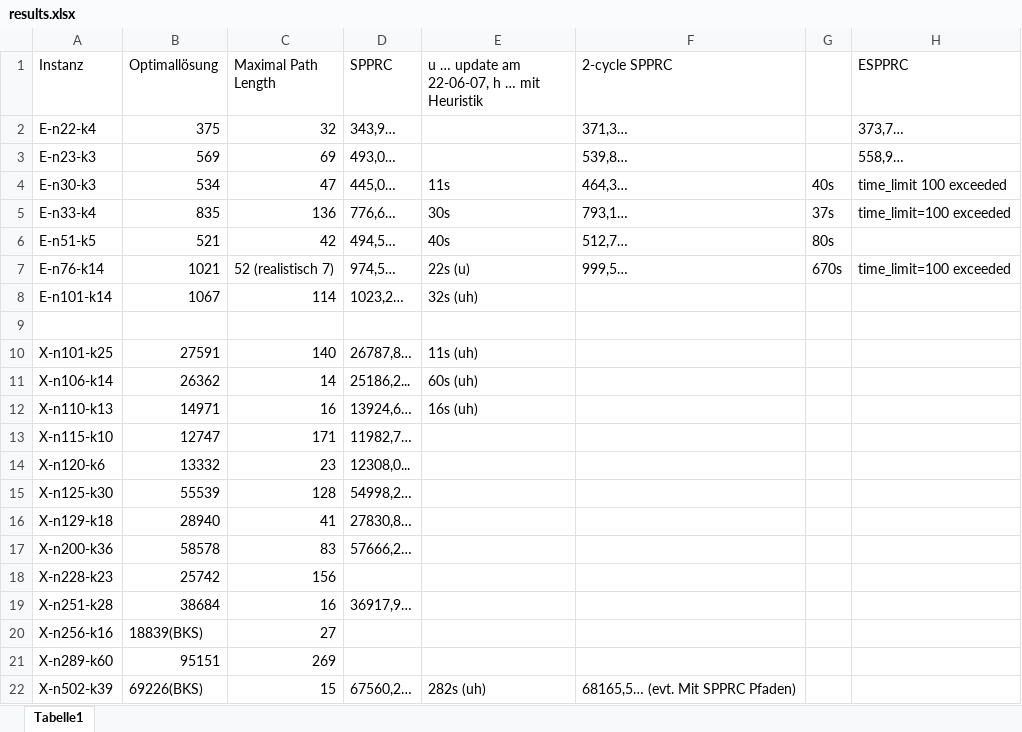
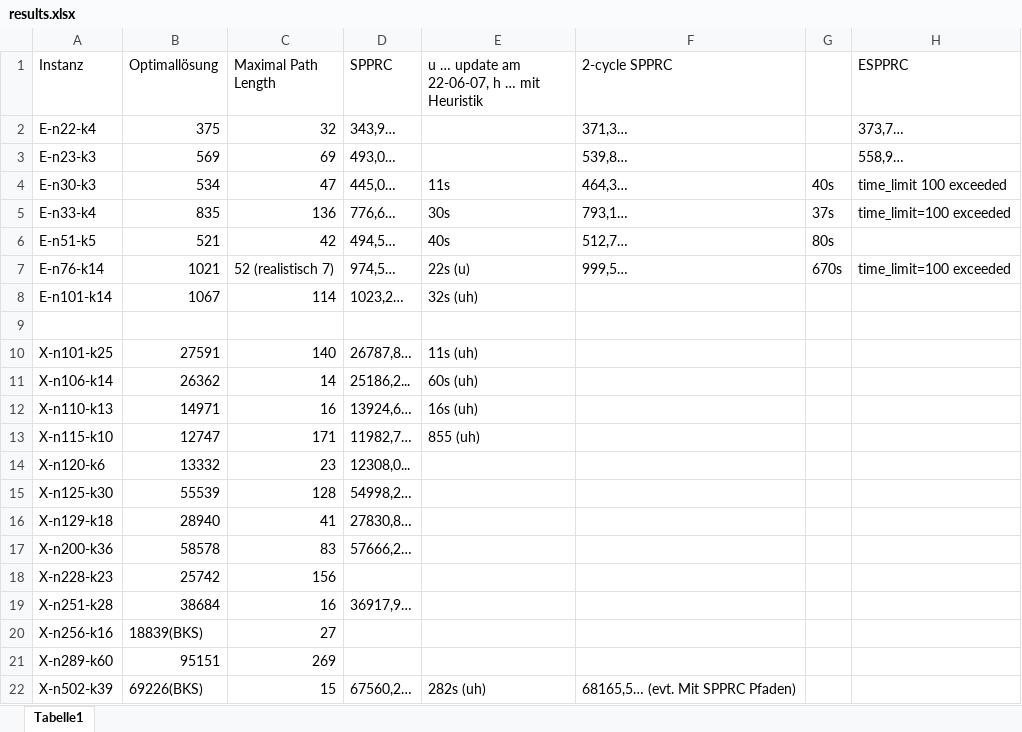
Before and after one commit to habanzu/cvrp, an Excel workbook: results.xlsx, sheet Tabelle1, drawn as a sheet; only a part is shown; values as stored, in another font and other column widths than the file's, no borders; the diff names each change by its address in the sheet, - before the commit and + after, or states it on an @@ line.

```diff
--- a/results.xlsx (sheet Tabelle1)
+++ b/results.xlsx (sheet Tabelle1)
-E13: (empty)
+E13: 855 (uh)
```
Also changed, not shown: 3 other files.
